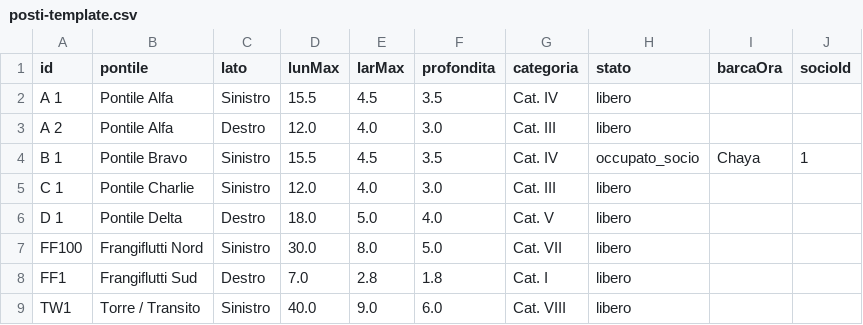
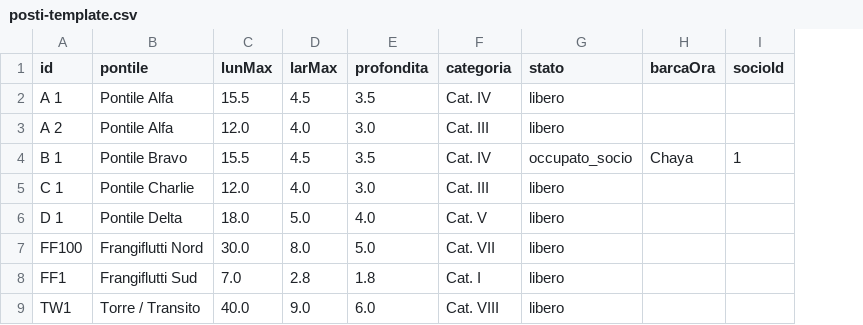
Before and after one commit to MarinaOs-PTRT/Marina-OS, a CSV file: tools/seed-berths/posti-template.csv, drawn as a sheet; the diff names each change by its address in the sheet, - before the commit and + after, or states it on an @@ line.

```diff
--- a/tools/seed-berths/posti-template.csv
+++ b/tools/seed-berths/posti-template.csv
-column C (lato), rows 2-9: Sinistro | Destro | Sinistro | Sinistro | Destro | Sinistro | Destro | Sinistro
```
Also changed, not shown: 18 other files.
